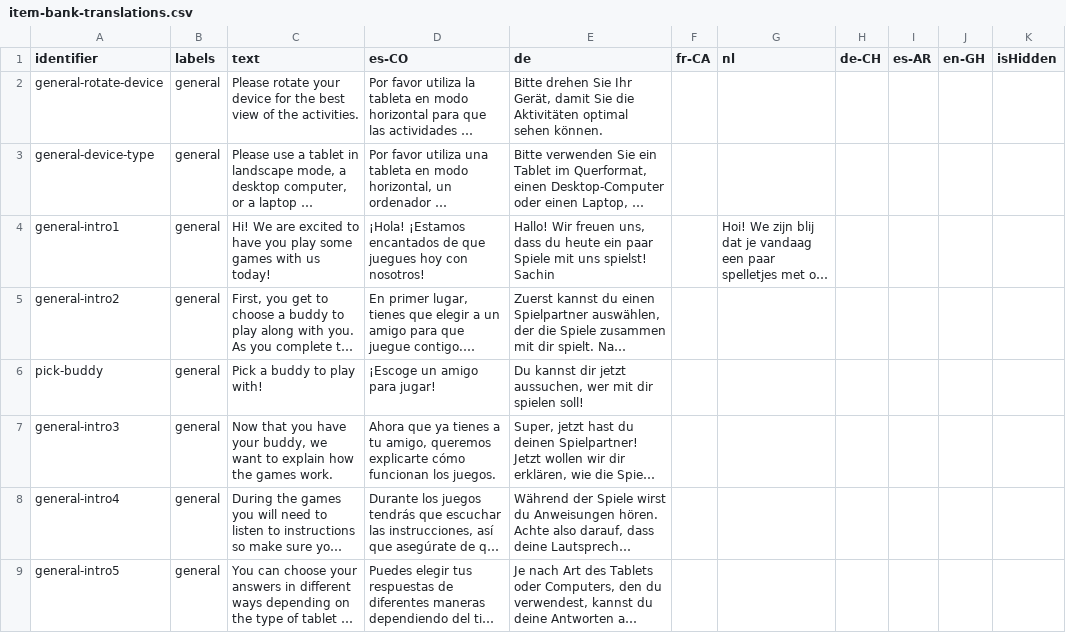
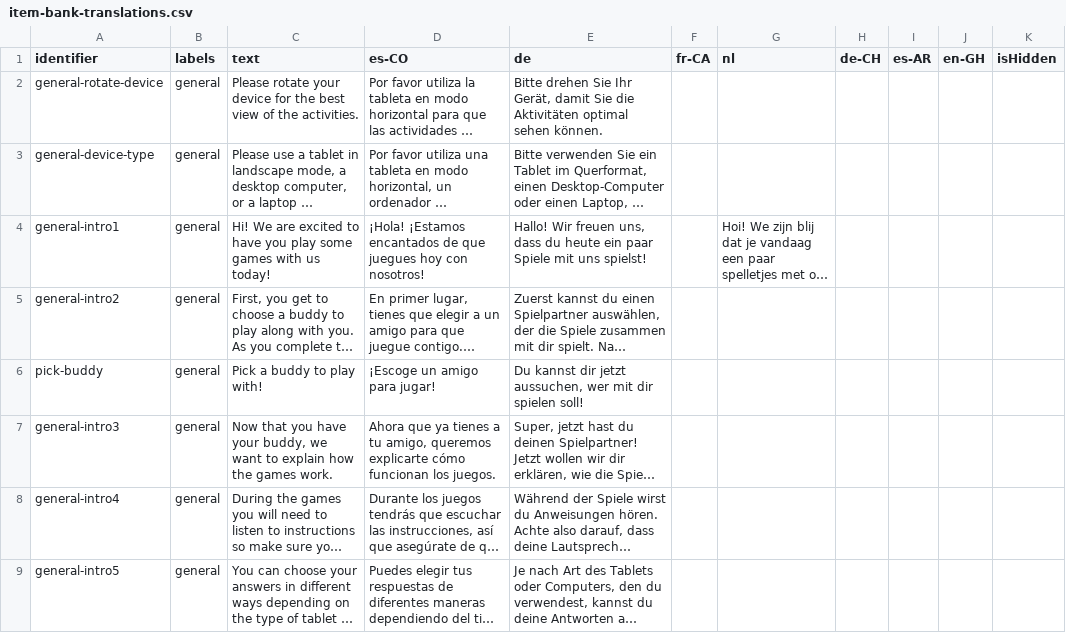
Before and after one commit to levante-framework/levante_translations, a CSV file: translations/item-bank-translations.csv, drawn as a sheet; only a part is shown; long unchanged cells end in …; the diff names each change by its address in the sheet, - before the commit and + after, or states it on an @@ line.

Commit message:
New translations translations/item-bank-translations.csv (bundle: 28)

```diff
--- a/translations/item-bank-translations.csv
+++ b/translations/item-bank-translations.csv
-E4 (de): …uns spielst! Sachin
+E4 (de): …uns spielst!
```
